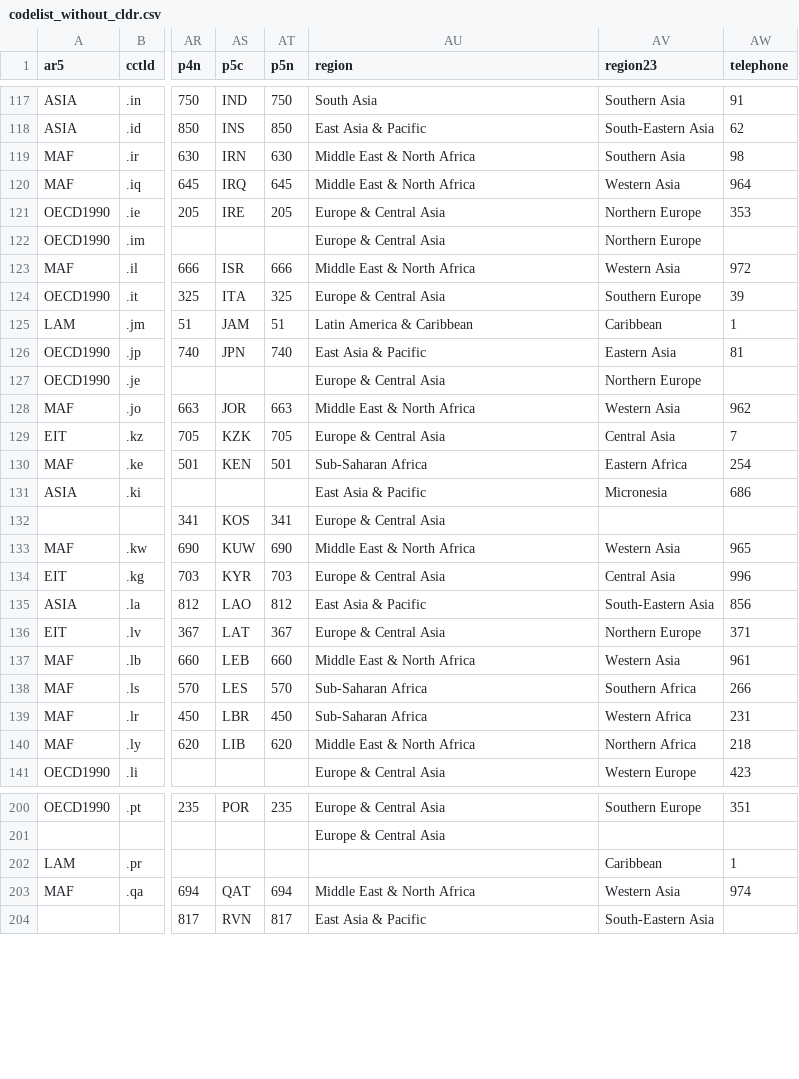
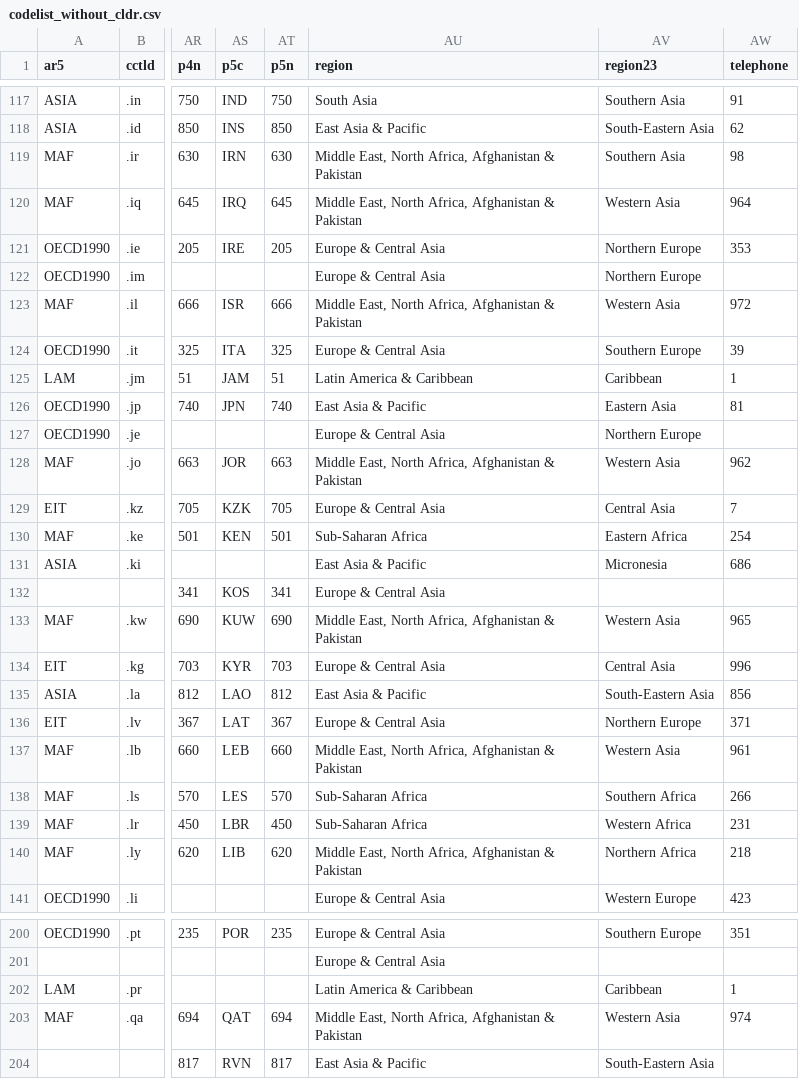
Before and after one commit to vincentarelbundock/countrycode, a CSV file: dictionary/codelist_without_cldr.csv, drawn as a sheet; only a part is shown, gaps mark what is left out; the diff covers the shown part only; the diff names each change by its address in the sheet, - before the commit and + after, or states it on an @@ line.

```diff
--- a/dictionary/codelist_without_cldr.csv
+++ b/dictionary/codelist_without_cldr.csv
-AU119:AU120 (region): Middle East & North Africa
+AU119:AU120 (region): Middle East, North Africa, Afghanistan & Pakistan
-AU123 (region): Middle East & North Africa
+AU123 (region): Middle East, North Africa, Afghanistan & Pakistan
-AU128 (region): Middle East & North Africa
+AU128 (region): Middle East, North Africa, Afghanistan & Pakistan
-AU133 (region): Middle East & North Africa
+AU133 (region): Middle East, North Africa, Afghanistan & Pakistan
-AU137 (region): Middle East & North Africa
+AU137 (region): Middle East, North Africa, Afghanistan & Pakistan
-AU140 (region): Middle East & North Africa
+AU140 (region): Middle East, North Africa, Afghanistan & Pakistan
-AU202 (region): (empty)
+AU202 (region): Latin America & Caribbean
-AU203 (region): Middle East & North Africa
+AU203 (region): Middle East, North Africa, Afghanistan & Pakistan
```
Also changed, not shown: 15 edited cells elsewhere in this file, dictionary/data_world_bank_region.csv, 5 other files.
